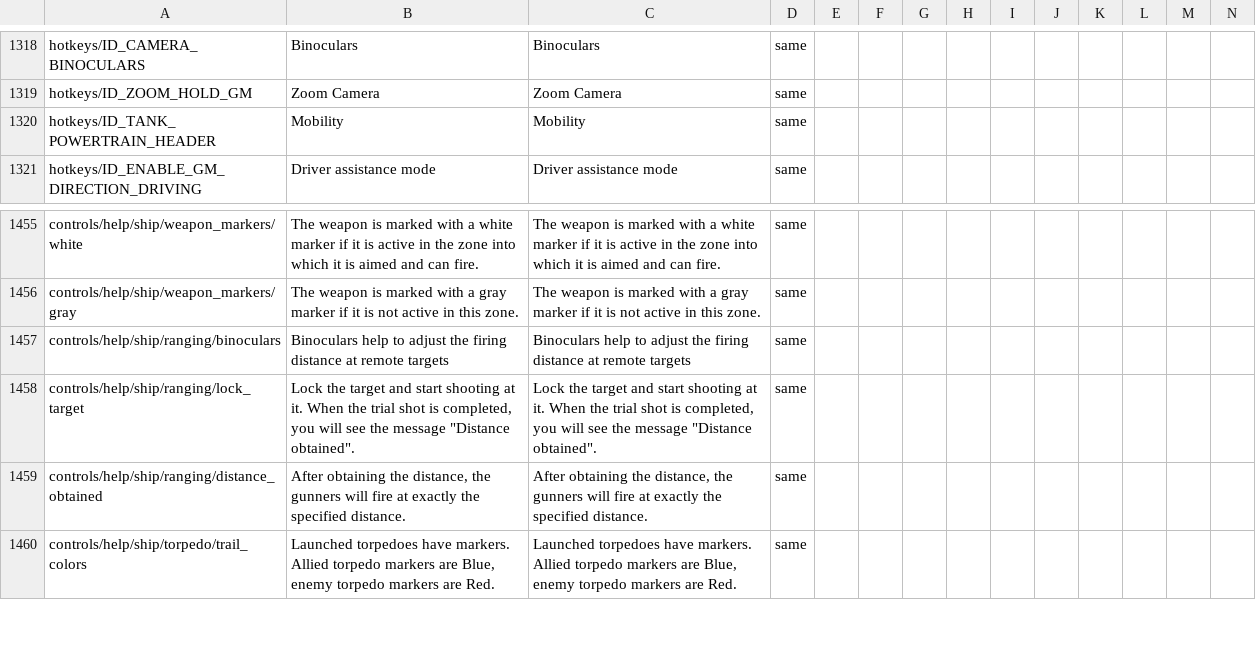
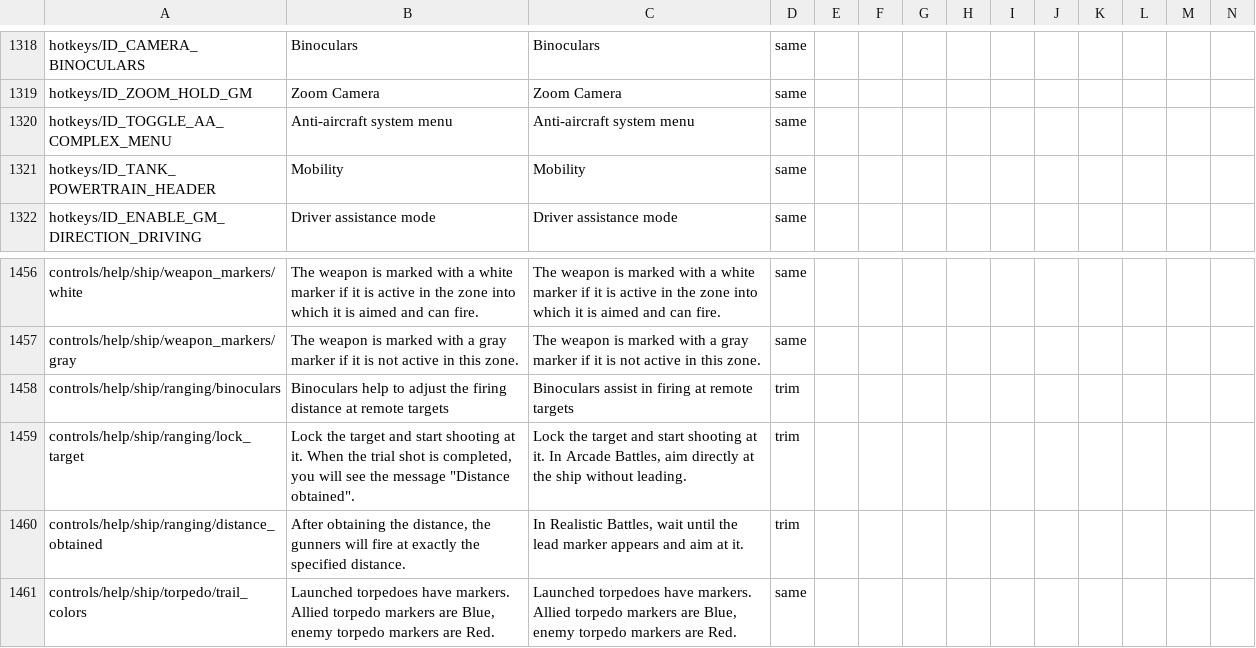
Before and after one commit to mikechuy/SCAM, a CSV file: controls.csv, drawn as a sheet; only a part is shown, gaps mark what is left out; addresses are those after the commit; rows hold the shown columns only; the diff names each change by its address in the sheet, - before the commit and + after, or states it on an @@ line.

```diff
--- a/controls.csv
+++ b/controls.csv
+row 1320: hotkeys/ID_TOGGLE_AA_COMPLEX_MENU | Anti-aircraft system menu | Anti-aircraft system menu | same
-C1458: Binoculars help to adjust the firing distance at remote…
+C1458: Binoculars assist in firing at remote…
-D1458:D1460: same
+D1458:D1460: trim
-C1459: …at it. When the trial shot is completed, you will see the message "Distance obtained".
+C1459: …at it. In Arcade Battles, aim directly at the ship without leading.
-C1460: After obtaining the distance, the gunners will fire at exactly the specified distance.
+C1460: In Realistic Battles, wait until the lead marker appears and aim at it.
```
Also changed, not shown: menu.csv, missions_hints.csv, 4 other files.
